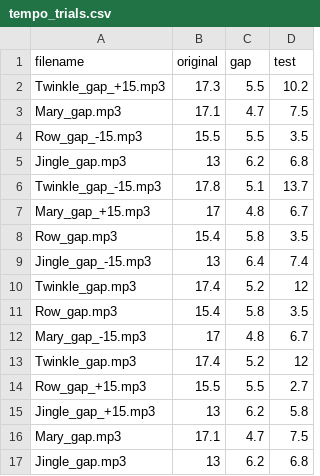
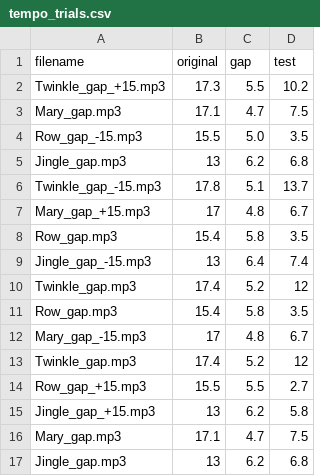
Before and after one commit to tempolab0v0/Melody-Musical-Imagery-Project, a CSV file: tempo_trials.csv, drawn as a sheet.

Commit message:
Update tempo_trials.csv with new data format

```diff
--- a/tempo_trials.csv
+++ b/tempo_trials.csv
@@ -3,3 +3,3 @@ Twinkle_gap_+15.mp3,17.3,5.5,10.2
 Mary_gap.mp3,17.1,4.7,7.5
-Row_gap_-15.mp3,15.5,5.5,3.5
+Row_gap_-15.mp3,15.5,5.0,3.5
 Jingle_gap.mp3,13,6.2,6.8
```
